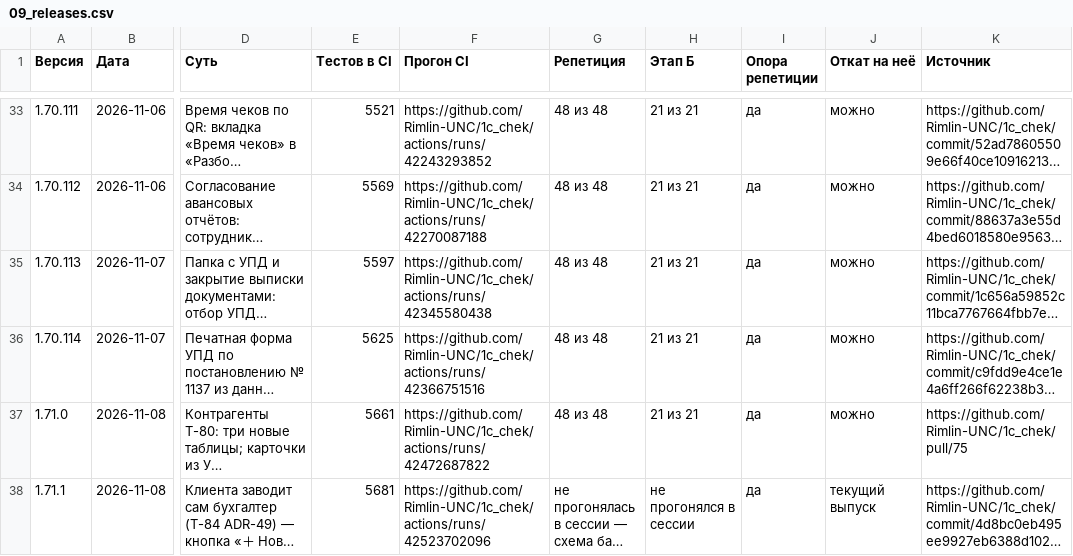
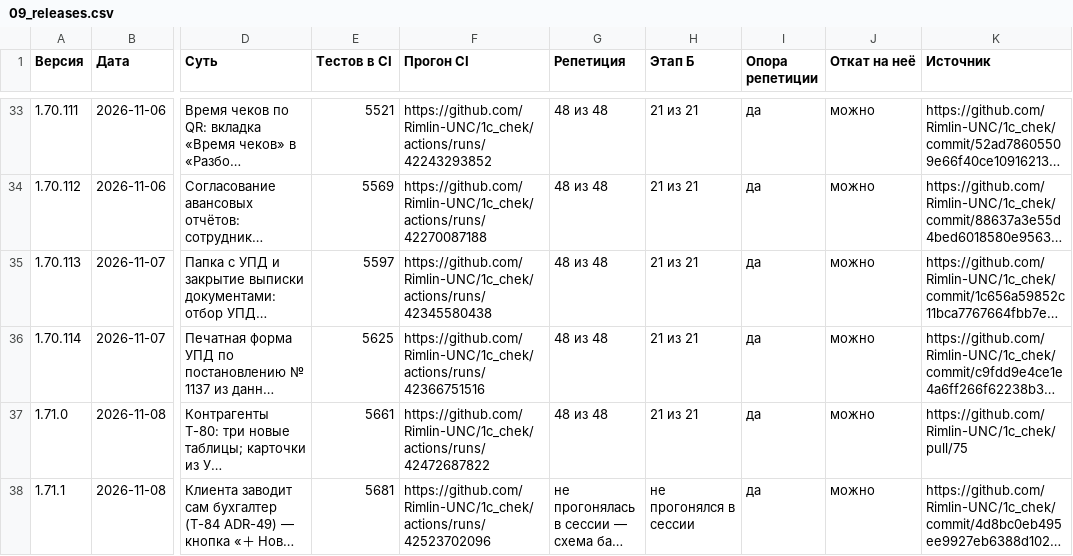
Before and after one commit to Rimlin-UNC/1c_chek, a CSV file: docs/kb/09_releases.csv, drawn as a sheet; only a part is shown, gaps mark what is left out; long unchanged cells end in …; the diff covers the shown part only; the diff names each change by its address in the sheet, - before the commit and + after, or states it on an @@ line.

```diff
--- a/docs/kb/09_releases.csv
+++ b/docs/kb/09_releases.csv
-J38 (Откат на неё): текущий выпуск
+J38 (Откат на неё): можно
```
Also changed, not shown: 1 added row elsewhere in this file, docs/kb/02_roadmap.csv, docs/kb/08_session_journal.csv, 29 other files.
